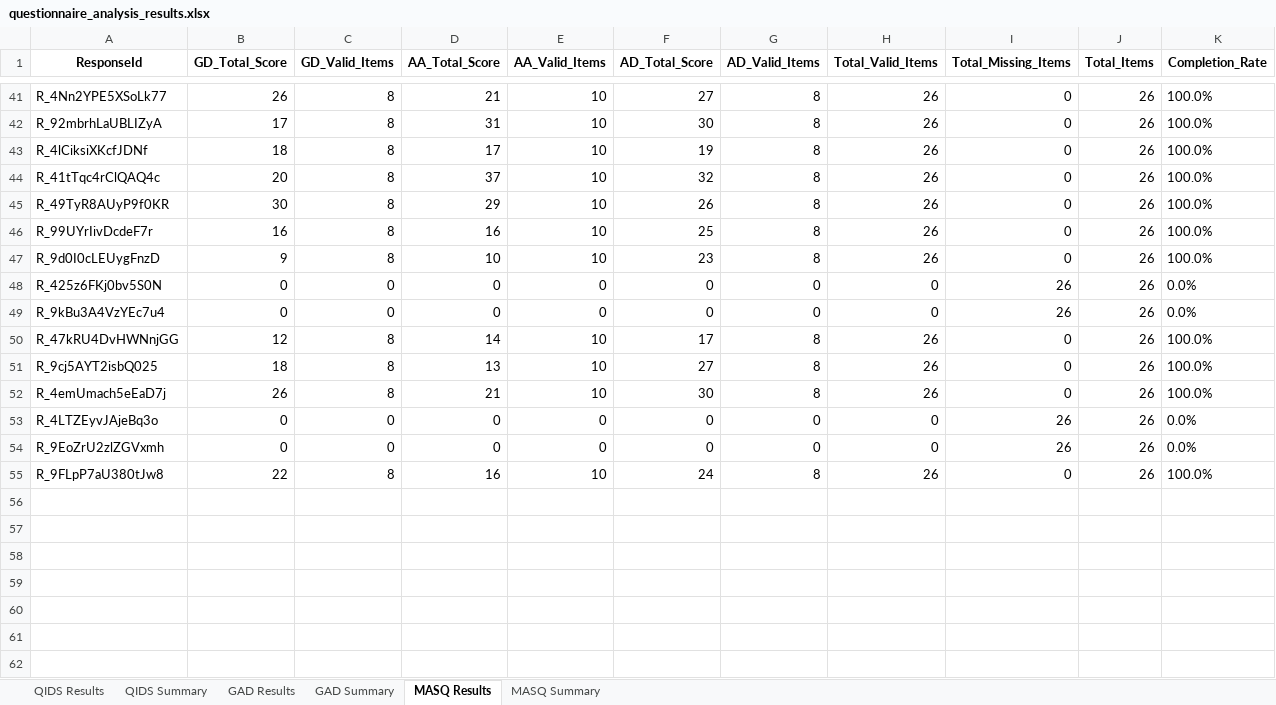
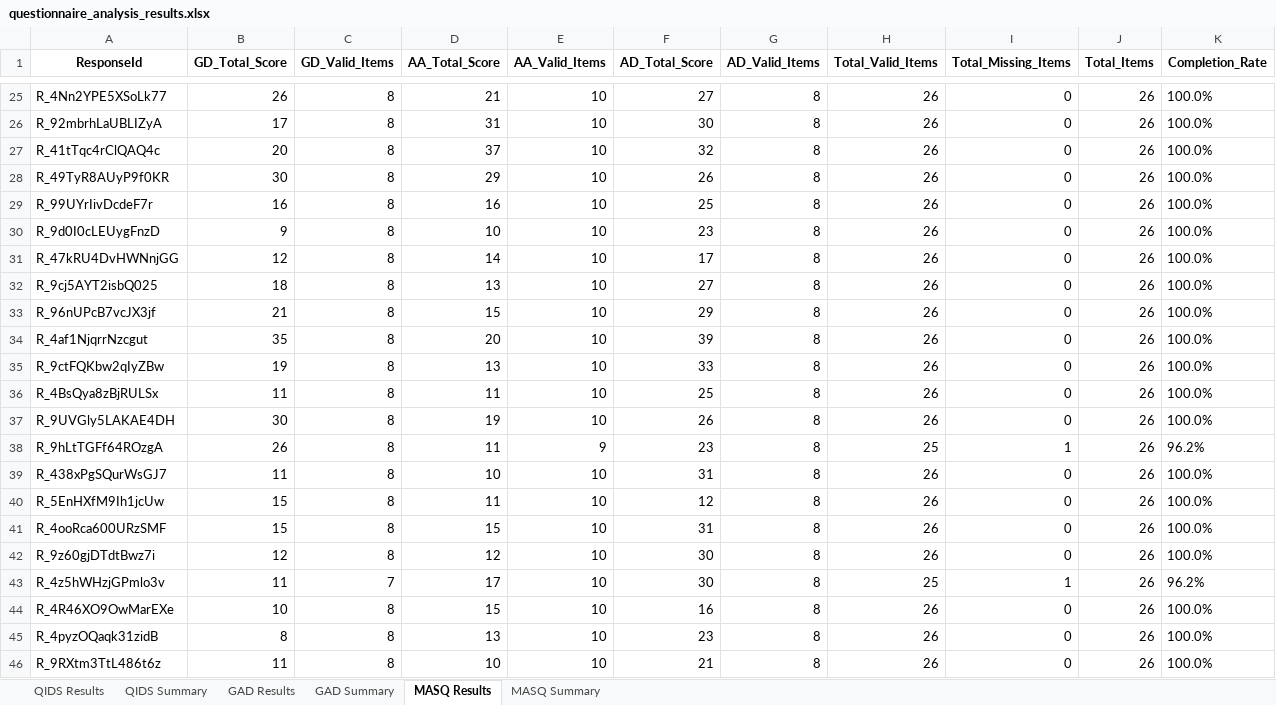
Before and after one commit to nus-cts-lab/Qualtrics-Data-Analysis, an Excel workbook: Analysis/Questionnaire/questionnaire_analysis_results.xlsx, sheet MASQ Results, drawn as a sheet; only a part is shown, gaps mark what is left out; values as stored, in another font and other column widths than the file's, no borders; removed rows and columns are numbered as before the commit, all else as after; the diff covers the shown part only; the diff names each change by its address in the sheet, - before the commit and + after, or states it on an @@ line.

```diff
--- a/Analysis/Questionnaire/questionnaire_analysis_results.xlsx (sheet MASQ Results)
+++ b/Analysis/Questionnaire/questionnaire_analysis_results.xlsx (sheet MASQ Results)
-row 43: R_4lCiksiXKcfJDNf | 18 | 8 | 17 | 10 | 19 | 8 | 26 | 0 | 26 | 100.0%
-row 48: R_425z6FKj0bv5S0N | 0 | 0 | 0 | 0 | 0 | 0 | 0 | 26 | 26 | 0.0%
-row 49: R_9kBu3A4VzYEc7u4 | 0 | 0 | 0 | 0 | 0 | 0 | 0 | 26 | 26 | 0.0%
+row 33: R_96nUPcB7vcJX3jf | 21 | 8 | 15 | 10 | 29 | 8 | 26 | 0 | 26 | 100.0%
+row 34: R_4af1NjqrrNzcgut | 35 | 8 | 20 | 10 | 39 | 8 | 26 | 0 | 26 | 100.0%
+row 35: R_9ctFQKbw2qIyZBw | 19 | 8 | 13 | 10 | 33 | 8 | 26 | 0 | 26 | 100.0%
+row 36: R_4BsQya8zBjRULSx | 11 | 8 | 11 | 10 | 25 | 8 | 26 | 0 | 26 | 100.0%
+row 37: R_9UVGly5LAKAE4DH | 30 | 8 | 19 | 10 | 26 | 8 | 26 | 0 | 26 | 100.0%
+row 38: R_9hLtTGFf64ROzgA | 26 | 8 | 11 | 9 | 23 | 8 | 25 | 1 | 26 | 96.2%
+row 39: R_438xPgSQurWsGJ7 | 11 | 8 | 10 | 10 | 31 | 8 | 26 | 0 | 26 | 100.0%
+row 40: R_5EnHXfM9Ih1jcUw | 15 | 8 | 11 | 10 | 12 | 8 | 26 | 0 | 26 | 100.0%
+row 41: R_4ooRca600URzSMF | 15 | 8 | 15 | 10 | 31 | 8 | 26 | 0 | 26 | 100.0%
-A42 (ResponseId): R_4emUmach5eEaD7j
+A42 (ResponseId): R_9z60gjDTdtBwz7i
-B42 (GD_Total_Score): 26
+B42 (GD_Total_Score): 12
-D42 (AA_Total_Score): 21
+D42 (AA_Total_Score): 12
-row 53: R_4LTZEyvJAjeBq3o | 0 | 0 | 0 | 0 | 0 | 0 | 0 | 26 | 26 | 0.0%
-row 54: R_9EoZrU2zlZGVxmh | 0 | 0 | 0 | 0 | 0 | 0 | 0 | 26 | 26 | 0.0%
+row 43: R_4z5hWHzjGPmlo3v | 11 | 7 | 17 | 10 | 30 | 8 | 25 | 1 | 26 | 96.2%
+row 44: R_4R46XO9OwMarEXe | 10 | 8 | 15 | 10 | 16 | 8 | 26 | 0 | 26 | 100.0%
+row 45: R_4pyzOQaqk31zidB | 8 | 8 | 13 | 10 | 23 | 8 | 26 | 0 | 26 | 100.0%
-A46 (ResponseId): R_9FLpP7aU380tJw8
+A46 (ResponseId): R_9RXtm3TtL486t6z
-B46 (GD_Total_Score): 22
+B46 (GD_Total_Score): 11
-D46 (AA_Total_Score): 16
+D46 (AA_Total_Score): 10
-F46 (AD_Total_Score): 24
+F46 (AD_Total_Score): 21
```
Also changed, not shown: 16 removed rows elsewhere in this sheet, sheet QIDS Results, sheet GAD Results, sheet MASQ Summary, sheet QIDS Summary, sheet GAD Summary, Analysis/1_labels_excel.xlsx, Analysis/1_values_excel.xlsx, 12 other files.
